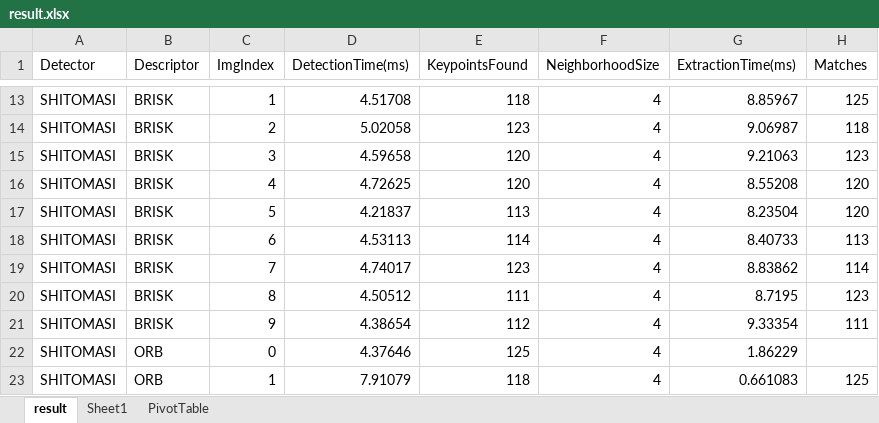
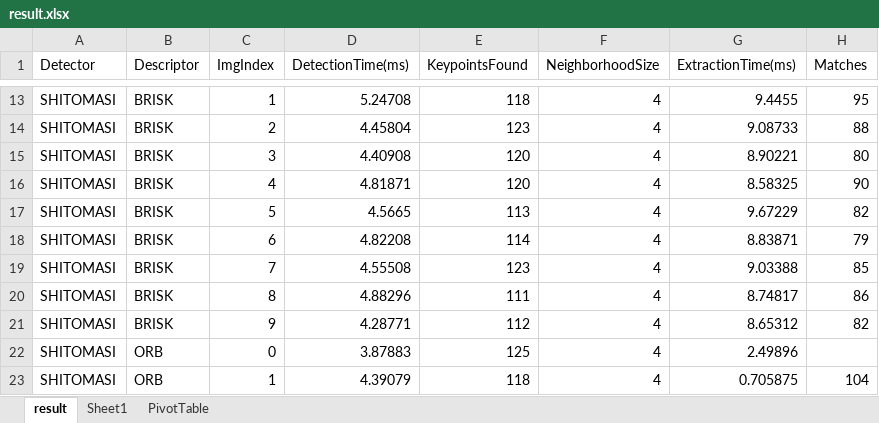
Before and after one commit to Jonghwanshin/SFND_2D_Feature_Tracking, an Excel workbook: result.xlsx, sheet result, drawn as a sheet; only a part is shown, gaps mark what is left out; values as stored, in another font and other column widths than the file's, no borders; the diff covers the shown part only; the diff names each change by its address in the sheet, - before the commit and + after, or states it on an @@ line.

```diff
--- a/result.xlsx (sheet result)
+++ b/result.xlsx (sheet result)
-D13 (DetectionTime(ms)): 4.51708
+D13 (DetectionTime(ms)): 5.24708
-G13 (ExtractionTime(ms)): 8.85967
+G13 (ExtractionTime(ms)): 9.4455
-H13 (Matches): 125
+H13 (Matches): 95
-D14 (DetectionTime(ms)): 5.02058
+D14 (DetectionTime(ms)): 4.45804
-G14 (ExtractionTime(ms)): 9.06987
+G14 (ExtractionTime(ms)): 9.08733
-H14 (Matches): 118
+H14 (Matches): 88
-D15 (DetectionTime(ms)): 4.59658
+D15 (DetectionTime(ms)): 4.40908
-G15 (ExtractionTime(ms)): 9.21063
+G15 (ExtractionTime(ms)): 8.90221
-H15 (Matches): 123
+H15 (Matches): 80
-D16 (DetectionTime(ms)): 4.72625
+D16 (DetectionTime(ms)): 4.81871
-G16 (ExtractionTime(ms)): 8.55208
+G16 (ExtractionTime(ms)): 8.58325
-H16 (Matches): 120
+H16 (Matches): 90
-D17 (DetectionTime(ms)): 4.21837
+D17 (DetectionTime(ms)): 4.5665
-G17 (ExtractionTime(ms)): 8.23504
+G17 (ExtractionTime(ms)): 9.67229
-H17 (Matches): 120
+H17 (Matches): 82
-D18 (DetectionTime(ms)): 4.53113
+D18 (DetectionTime(ms)): 4.82208
-G18 (ExtractionTime(ms)): 8.40733
+G18 (ExtractionTime(ms)): 8.83871
-H18 (Matches): 113
+H18 (Matches): 79
-D19 (DetectionTime(ms)): 4.74017
+D19 (DetectionTime(ms)): 4.55508
-G19 (ExtractionTime(ms)): 8.83862
+G19 (ExtractionTime(ms)): 9.03388
-H19 (Matches): 114
+H19 (Matches): 85
-D20 (DetectionTime(ms)): 4.50512
+D20 (DetectionTime(ms)): 4.88296
-G20 (ExtractionTime(ms)): 8.7195
+G20 (ExtractionTime(ms)): 8.74817
-H20 (Matches): 123
+H20 (Matches): 86
-D21 (DetectionTime(ms)): 4.38654
+D21 (DetectionTime(ms)): 4.28771
-G21 (ExtractionTime(ms)): 9.33354
+G21 (ExtractionTime(ms)): 8.65312
-H21 (Matches): 111
+H21 (Matches): 82
-D22 (DetectionTime(ms)): 4.37646
+D22 (DetectionTime(ms)): 3.87883
-G22 (ExtractionTime(ms)): 1.86229
+G22 (ExtractionTime(ms)): 2.49896
-D23 (DetectionTime(ms)): 7.91079
+D23 (DetectionTime(ms)): 4.39079
-G23 (ExtractionTime(ms)): 0.661083
+G23 (ExtractionTime(ms)): 0.705875
-H23 (Matches): 125
+H23 (Matches): 104
```
Also changed, not shown: 983 edited cells elsewhere in this sheet, sheet PivotTable, 5 other files.
